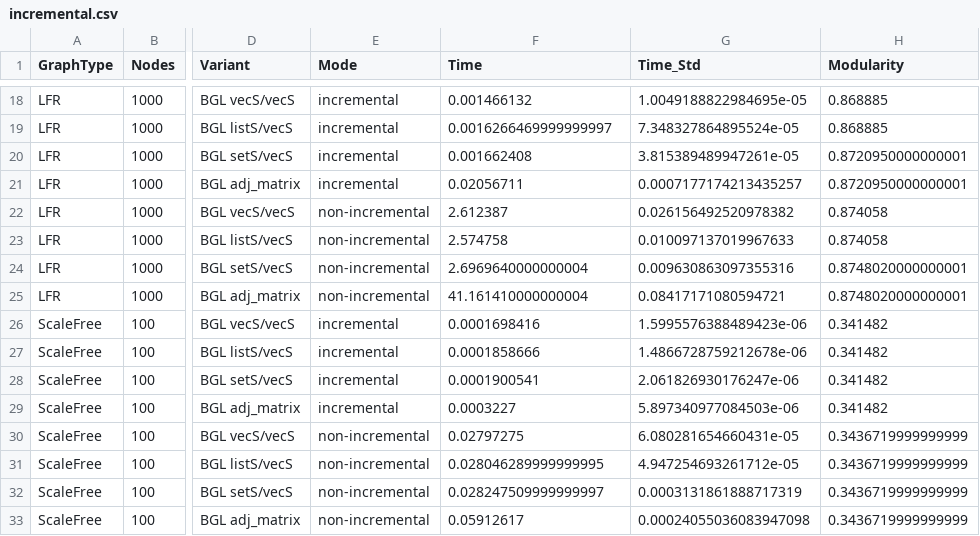
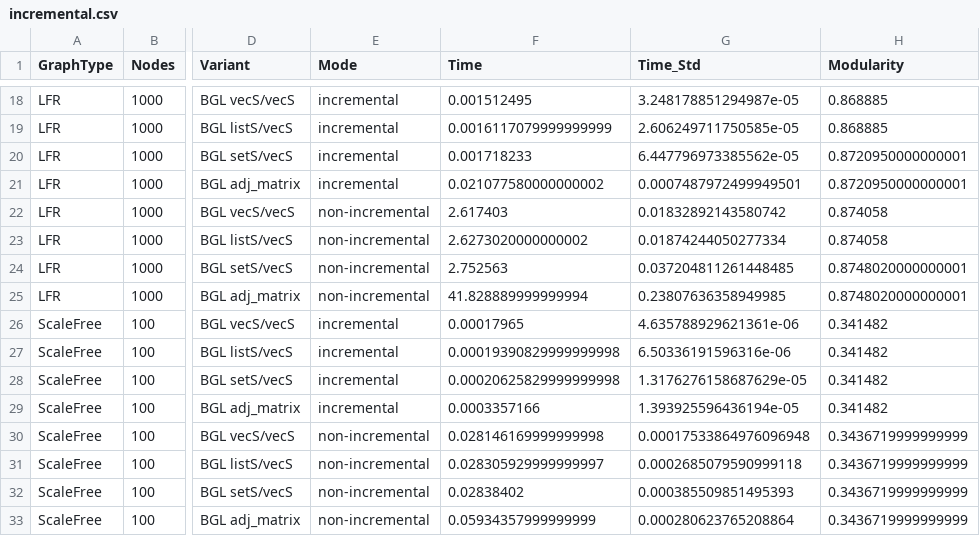
Before and after one commit to Becheler/boost-graph-benchmarks, a CSV file: louvain/results/incremental.csv, drawn as a sheet; only a part is shown, gaps mark what is left out; the diff covers the shown part only; the diff names each change by its address in the sheet, - before the commit and + after, or states it on an @@ line.

```diff
--- a/louvain/results/incremental.csv
+++ b/louvain/results/incremental.csv
-F18 (Time): 0.001466132
+F18 (Time): 0.001512495
-G18 (Time_Std): 1.0049188822984695e-05
+G18 (Time_Std): 3.248178851294987e-05
-F19 (Time): 0.0016266469999999997
+F19 (Time): 0.0016117079999999999
-G19 (Time_Std): 7.348327864895524e-05
+G19 (Time_Std): 2.606249711750585e-05
-F20 (Time): 0.001662408
+F20 (Time): 0.001718233
-G20 (Time_Std): 3.815389489947261e-05
+G20 (Time_Std): 6.447796973385562e-05
-F21 (Time): 0.02056711
+F21 (Time): 0.021077580000000002
-G21 (Time_Std): 0.0007177174213435257
+G21 (Time_Std): 0.0007487972499949501
-F22 (Time): 2.612387
+F22 (Time): 2.617403
-G22 (Time_Std): 0.026156492520978382
+G22 (Time_Std): 0.01832892143580742
-F23 (Time): 2.574758
+F23 (Time): 2.6273020000000002
-G23 (Time_Std): 0.010097137019967633
+G23 (Time_Std): 0.01874244050277334
-F24 (Time): 2.6969640000000004
+F24 (Time): 2.752563
-G24 (Time_Std): 0.009630863097355316
+G24 (Time_Std): 0.037204811261448485
-F25 (Time): 41.161410000000004
+F25 (Time): 41.828889999999994
-G25 (Time_Std): 0.08417171080594721
+G25 (Time_Std): 0.23807636358949985
-F26 (Time): 0.0001698416
+F26 (Time): 0.00017965
-G26 (Time_Std): 1.5995576388489423e-06
+G26 (Time_Std): 4.635788929621361e-06
-F27 (Time): 0.0001858666
+F27 (Time): 0.00019390829999999998
-G27 (Time_Std): 1.4866728759212678e-06
+G27 (Time_Std): 6.50336191596316e-06
-F28 (Time): 0.0001900541
+F28 (Time): 0.00020625829999999998
-G28 (Time_Std): 2.061826930176247e-06
+G28 (Time_Std): 1.3176276158687629e-05
-F29 (Time): 0.0003227
+F29 (Time): 0.0003357166
-G29 (Time_Std): 5.897340977084503e-06
+G29 (Time_Std): 1.393925596436194e-05
-F30 (Time): 0.02797275
+F30 (Time): 0.028146169999999998
-G30 (Time_Std): 6.080281654660431e-05
+G30 (Time_Std): 0.00017533864976096948
-F31 (Time): 0.028046289999999995
+F31 (Time): 0.028305929999999997
-G31 (Time_Std): 4.947254693261712e-05
+G31 (Time_Std): 0.0002685079590999118
-F32 (Time): 0.028247509999999997
+F32 (Time): 0.02838402
-G32 (Time_Std): 0.0003131861888717319
+G32 (Time_Std): 0.000385509851495393
-F33 (Time): 0.05912617
+F33 (Time): 0.05934357999999999
-G33 (Time_Std): 0.00024055036083947098
+G33 (Time_Std): 0.000280623765208864
```
Also changed, not shown: 64 edited cells elsewhere in this file, louvain/results/correctness.csv, louvain/results/runtime.csv, 20 other files.
